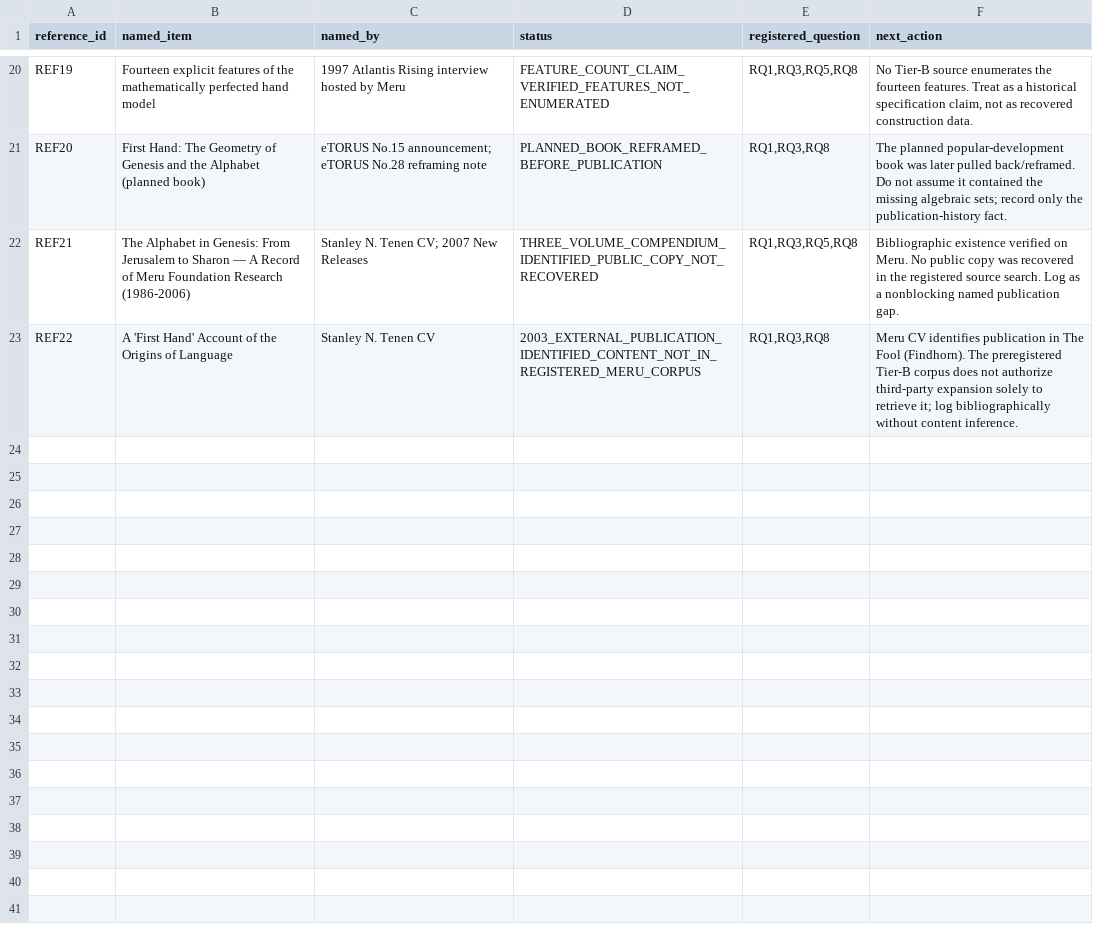
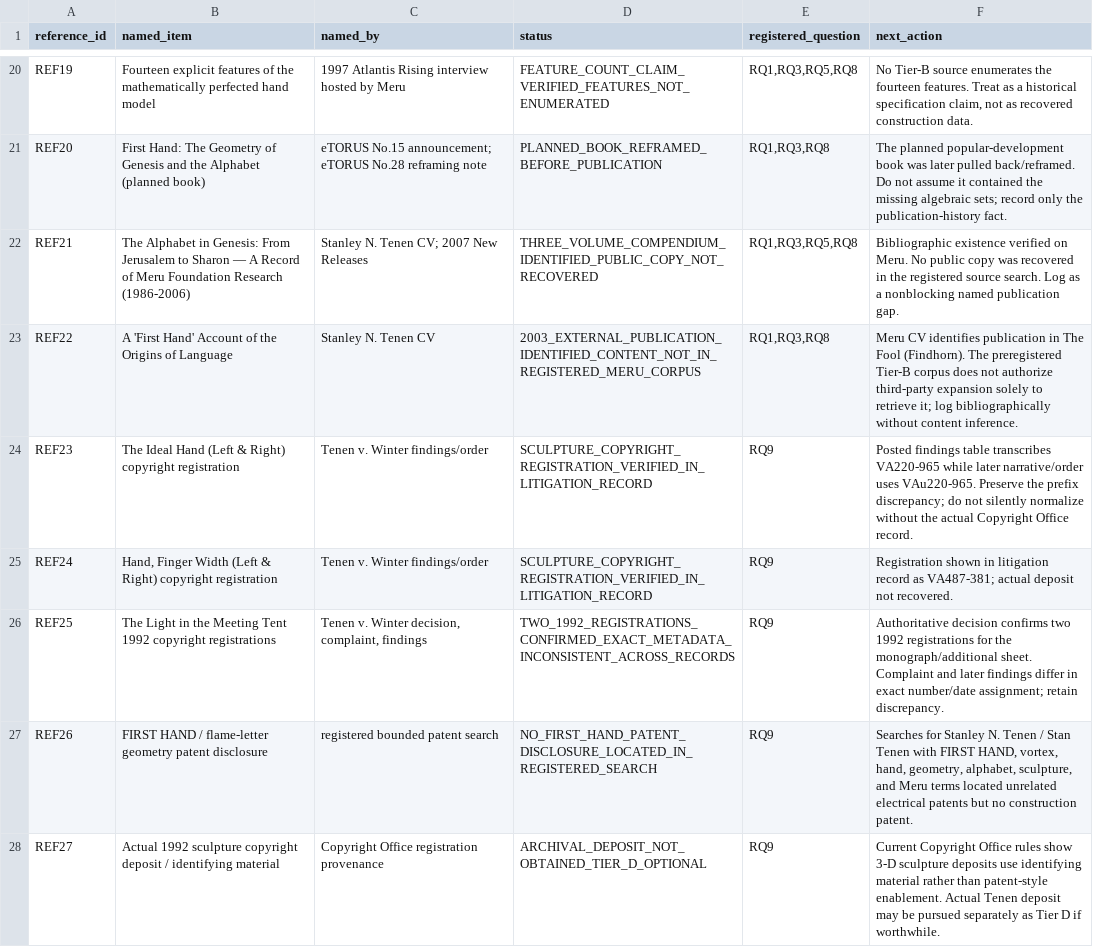
Before and after one commit to salahealer9/meru-geometry-audit, a CSV file: docs/first_hand_source_recovery_references_v0.8.csv, drawn as a sheet; only a part is shown, gaps mark what is left out.

```diff
--- a/docs/first_hand_source_recovery_references_v0.8.csv
+++ b/docs/first_hand_source_recovery_references_v0.8.csv
@@ -23 +23,6 @@ REF21,The Alphabet in Genesis: From Jerusalem to Sharon — A Record of Meru Fou
 REF22,A 'First Hand' Account of the Origins of Language,Stanley N. Tenen CV,2003_EXTERNAL_PUBLICATION_IDENTIFIED_CONTENT_NOT_IN_REGISTERED_MERU_CORPUS,"RQ1,RQ3,RQ8",Meru CV identifies publication in The Fool (Findhorn). The preregistered Tier-B corpus does not authorize third-party expansion solely to retrieve it; log bibliographically without content inference.
+REF23,The Ideal Hand (Left & Right) copyright registration,Tenen v. Winter findings/order,SCULPTURE_COPYRIGHT_REGISTRATION_VERIFIED_IN_LITIGATION_RECORD,RQ9,Posted findings table transcribes VA220-965 while later narrative/order uses VAu220-965. Preserve the prefix discrepancy; do not silently normalize without the actual Copyright Office record.
+REF24,"Hand, Finger Width (Left & Right) copyright registration",Tenen v. Winter findings/order,SCULPTURE_COPYRIGHT_REGISTRATION_VERIFIED_IN_LITIGATION_RECORD,RQ9,Registration shown in litigation record as VA487-381; actual deposit not recovered.
+REF25,The Light in the Meeting Tent 1992 copyright registrations,"Tenen v. Winter decision, complaint, findings",TWO_1992_REGISTRATIONS_CONFIRMED_EXACT_METADATA_INCONSISTENT_ACROSS_RECORDS,RQ9,Authoritative decision confirms two 1992 registrations for the monograph/additional sheet. Complaint and later findings differ in exact number/date assignment; retain discrepancy.
+REF26,FIRST HAND / flame-letter geometry patent disclosure,registered bounded patent search,NO_FIRST_HAND_PATENT_DISCLOSURE_LOCATED_IN_REGISTERED_SEARCH,RQ9,"Searches for Stanley N. Tenen / Stan Tenen with FIRST HAND, vortex, hand, geometry, alphabet, sculpture, and Meru terms located unrelated electrical patents but no construction patent."
+REF27,Actual 1992 sculpture copyright deposit / identifying material,Copyright Office registration provenance,ARCHIVAL_DEPOSIT_NOT_OBTAINED_TIER_D_OPTIONAL,RQ9,Current Copyright Office rules show 3-D sculpture deposits use identifying material rather than patent-style enablement. Actual Tenen deposit may be pursued separately as Tier D if worthwhile.
```
Also changed, not shown: docs/first_hand_source_recovery_ledger_v0.8.csv, 4 other files.
